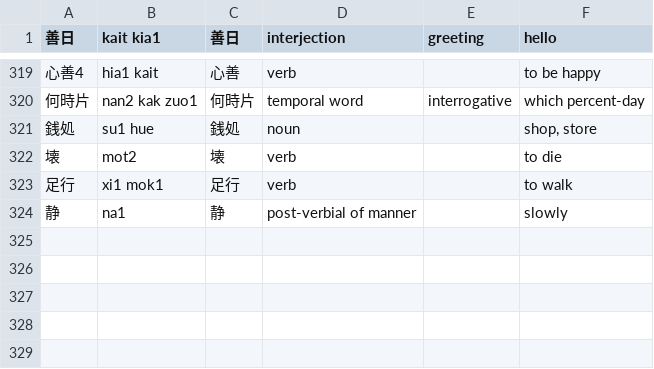
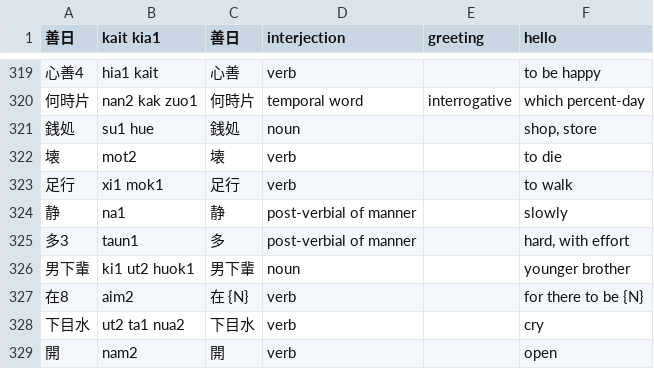
Before and after one commit to jurliyuuri/spoonfed_pekzep, a TSV file: raw/Spoonfed Pekzep - 語彙整理（超草案）.tsv, drawn as a sheet; only a part is shown, gaps mark what is left out; the diff names each change by its address in the sheet, - before the commit and + after, or states it on an @@ line.

```diff
--- a/raw/Spoonfed Pekzep - 語彙整理（超草案）.tsv
+++ b/raw/Spoonfed Pekzep - 語彙整理（超草案）.tsv
+row 325: 多3 | taun1 | 多 | post-verbial of manner |  | hard, with effort
+row 326: 男下輩 | ki1 ut2 huok1 | 男下輩 | noun |  | younger brother
+row 327: 在8 | aim2 | 在 {N} | verb |  | for there to be {N}
+row 328: 下目水 | ut2 ta1 nua2 | 下目水 | verb |  | cry
+row 329: 開 | nam2 | 開 | verb |  | open
```
Also changed, not shown: raw/Spoonfed Pekzep - SpoonfedPekzep.tsv, 17 other files.
